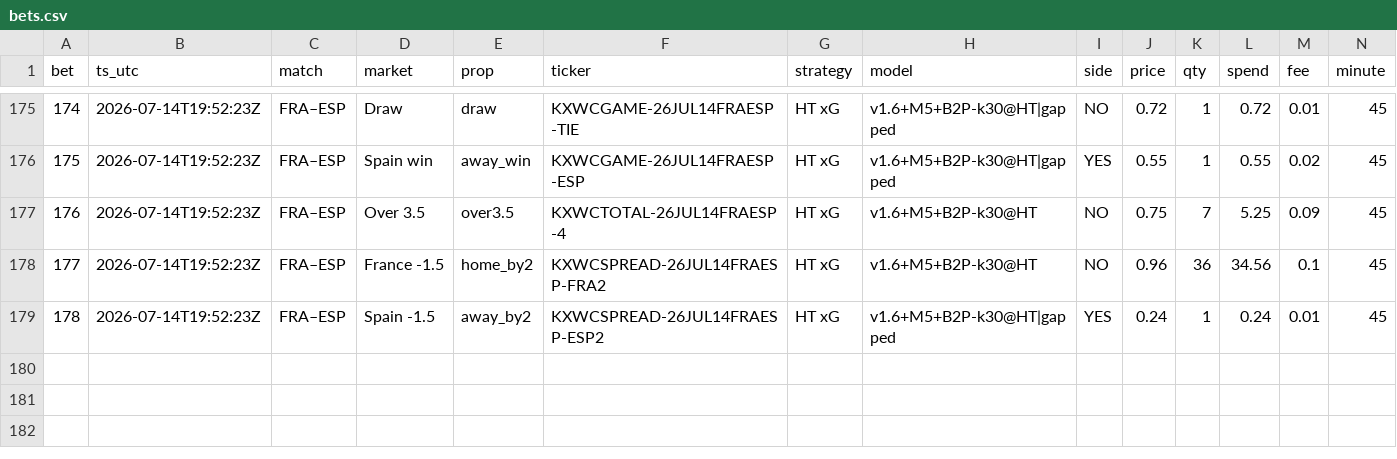
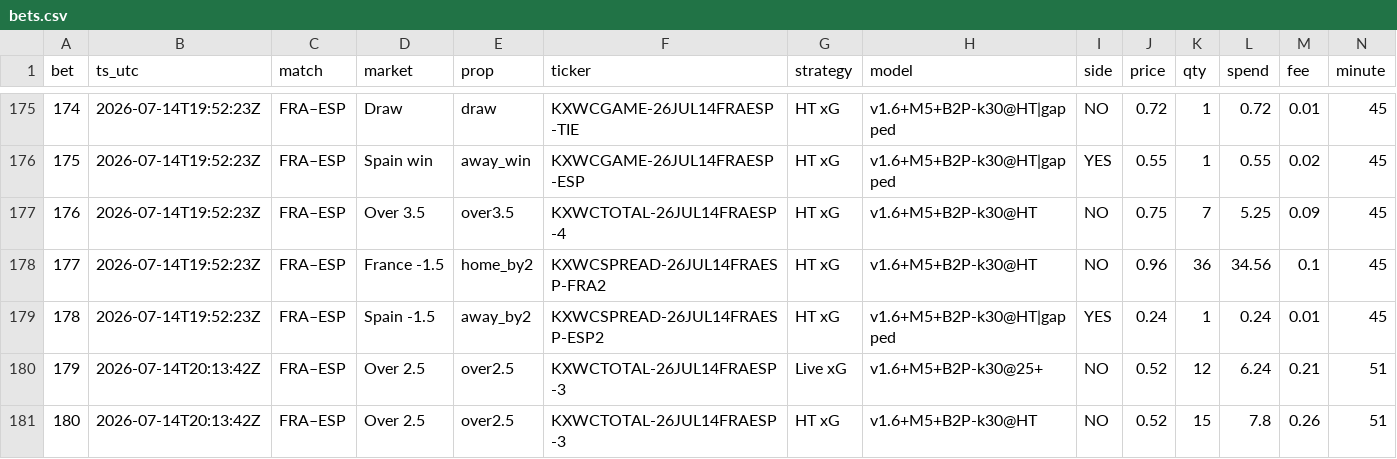
Before and after one commit to DavidGao520/xante-wc, a CSV file: bets.csv, drawn as a sheet; only a part is shown, gaps mark what is left out; rows hold the shown columns only; the diff names each change by its address in the sheet, - before the commit and + after, or states it on an @@ line.

```diff
--- a/bets.csv
+++ b/bets.csv
+row 180: 179 | 2026-07-14T20:13:42Z | FRA–ESP | Over 2.5 | over2.5 | KXWCTOTAL-26JUL14FRAESP-3 | Live xG | v1.6+M5+B2P-k30@25+ | NO | 0.52 | 12 | 6.24 | 0.21 | 51
+row 181: 180 | 2026-07-14T20:13:42Z | FRA–ESP | Over 2.5 | over2.5 | KXWCTOTAL-26JUL14FRAESP-3 | HT xG | v1.6+M5+B2P-k30@HT | NO | 0.52 | 15 | 7.8 | 0.26 | 51
```
Also changed, not shown: 1 other file.
